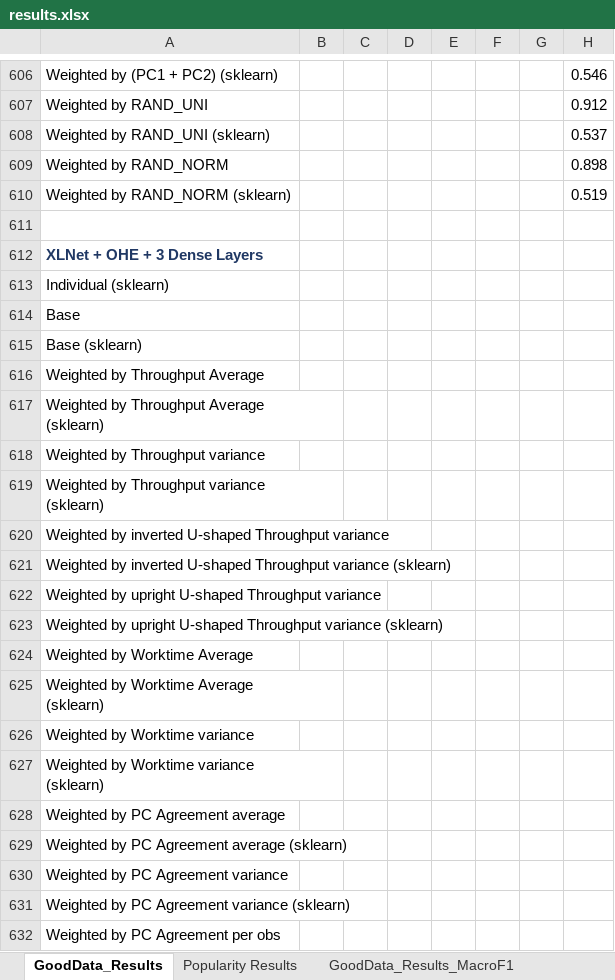
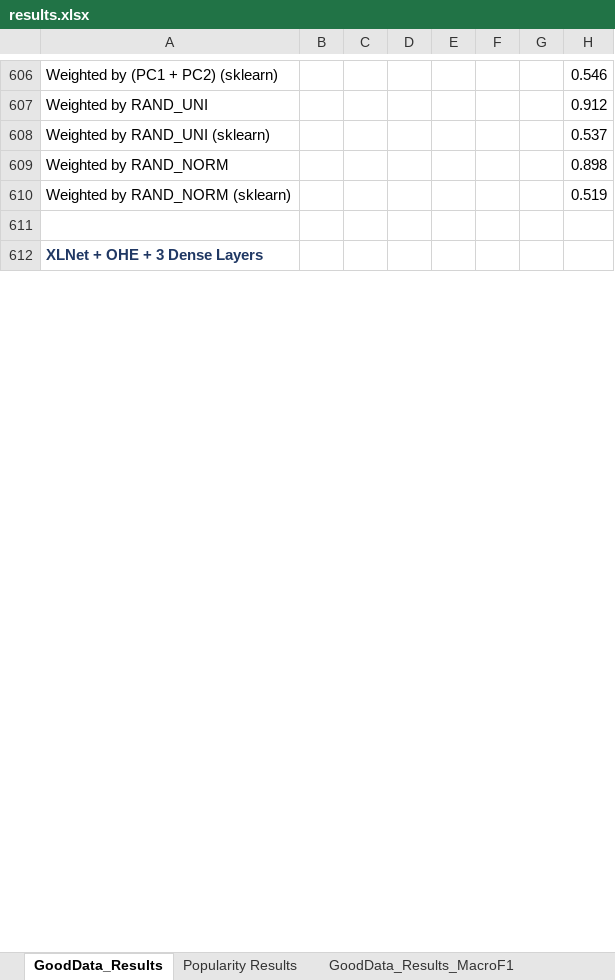
Before and after one commit to quarbby/diplomacy-betrayal, an Excel workbook: documents/results.xlsx, sheet GoodData_Results, drawn as a sheet; only a part is shown, gaps mark what is left out; values as stored, in another font and other column widths than the file's, no borders; 1 other sheet too large or unreadable and not compared; removed rows and columns are numbered as before the commit, all else as after; rows hold the shown columns only; ↵ is a line break in a cell; the diff covers the shown part only; the diff names each change by its address in the sheet, - before the commit and + after, or states it on an @@ line.

Commit message:
results

```diff
--- a/documents/results.xlsx (sheet GoodData_Results)
+++ b/documents/results.xlsx (sheet GoodData_Results)
-row 613: Individual (sklearn)
-row 614: Base
-row 615: Base (sklearn)
-row 616: Weighted by Throughput Average
-row 617: Weighted by Throughput Average ↵ (sklearn)
-row 618: Weighted by Throughput variance
-row 619: Weighted by Throughput variance ↵ (sklearn)
-row 620: Weighted by inverted U-shaped Throughput variance
-row 621: Weighted by inverted U-shaped Throughput variance (sklearn)
-row 622: Weighted by upright U-shaped Throughput variance
-row 623: Weighted by upright U-shaped Throughput variance (sklearn)
-row 624: Weighted by Worktime Average
-row 625: Weighted by Worktime Average ↵ (sklearn)
-row 626: Weighted by Worktime variance
-row 627: Weighted by Worktime variance ↵ (sklearn)
-row 628: Weighted by PC Agreement average
-row 629: Weighted by PC Agreement average (sklearn)
-row 630: Weighted by PC Agreement variance
-row 631: Weighted by PC Agreement variance (sklearn)
-row 632: Weighted by PC Agreement per obs
```
Also changed, not shown: 70 added rows, 12 removed rows, 3 edited cells and cell formats elsewhere in this sheet.
